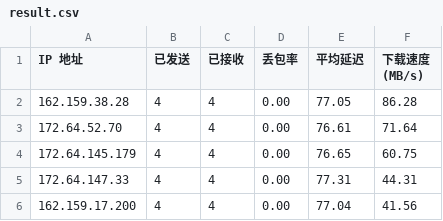
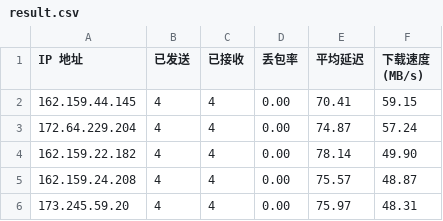
Before and after one commit to iamcool666/cloudflare-ip, a CSV file: result.csv, drawn as a sheet.

```diff
--- a/result.csv
+++ b/result.csv
@@ -1,6 +1,6 @@
 IP 地址,已发送,已接收,丢包率,平均延迟,下载速度 (MB/s)
-162.159.38.28,4,4,0.00,77.05,86.28
-172.64.52.70,4,4,0.00,76.61,71.64
-172.64.145.179,4,4,0.00,76.65,60.75
-172.64.147.33,4,4,0.00,77.31,44.31
-162.159.17.200,4,4,0.00,77.04,41.56
+162.159.44.145,4,4,0.00,70.41,59.15
+172.64.229.204,4,4,0.00,74.87,57.24
+162.159.22.182,4,4,0.00,78.14,49.90
+162.159.24.208,4,4,0.00,75.57,48.87
+173.245.59.20,4,4,0.00,75.97,48.31
```
Also changed, not shown: 1 other file.
